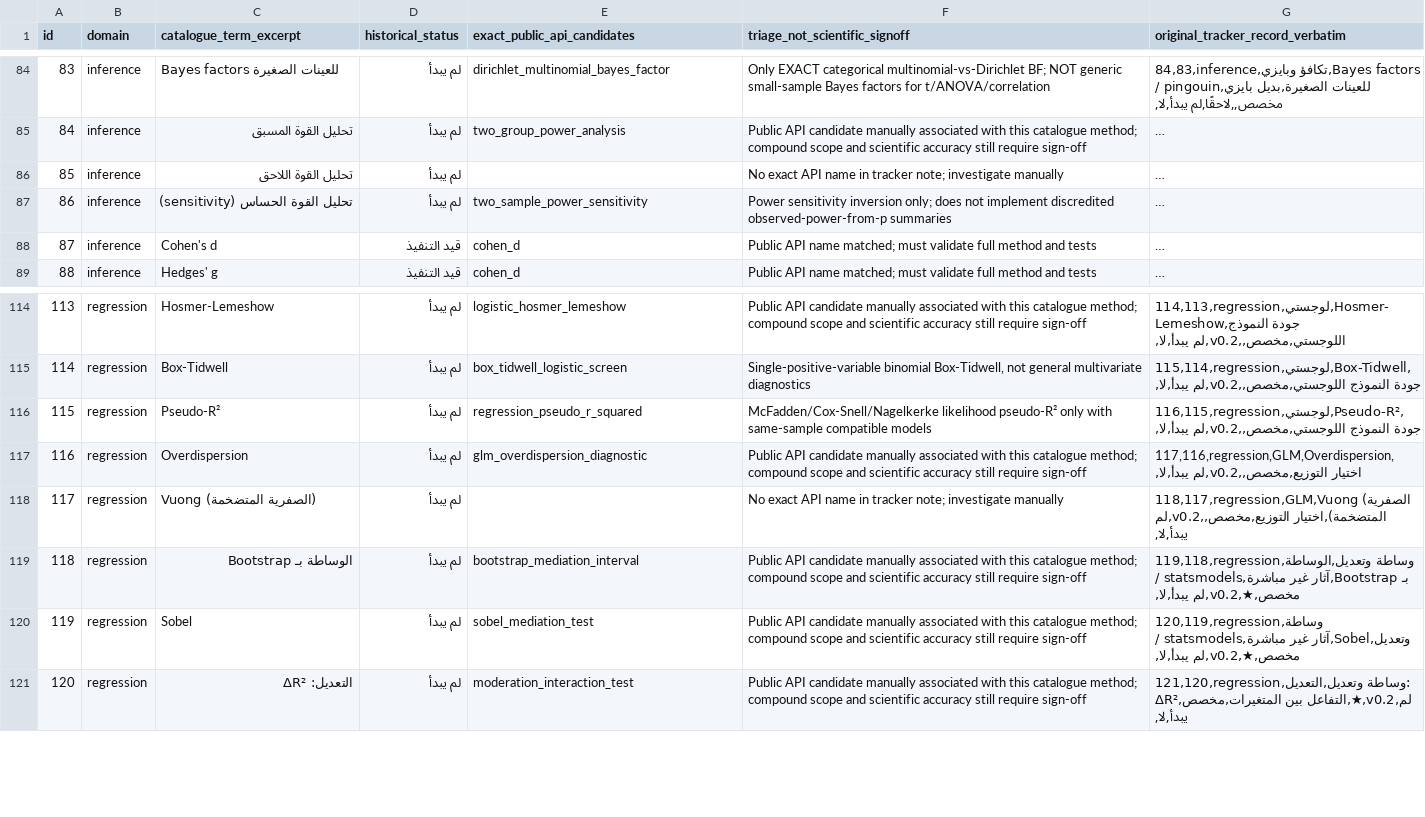
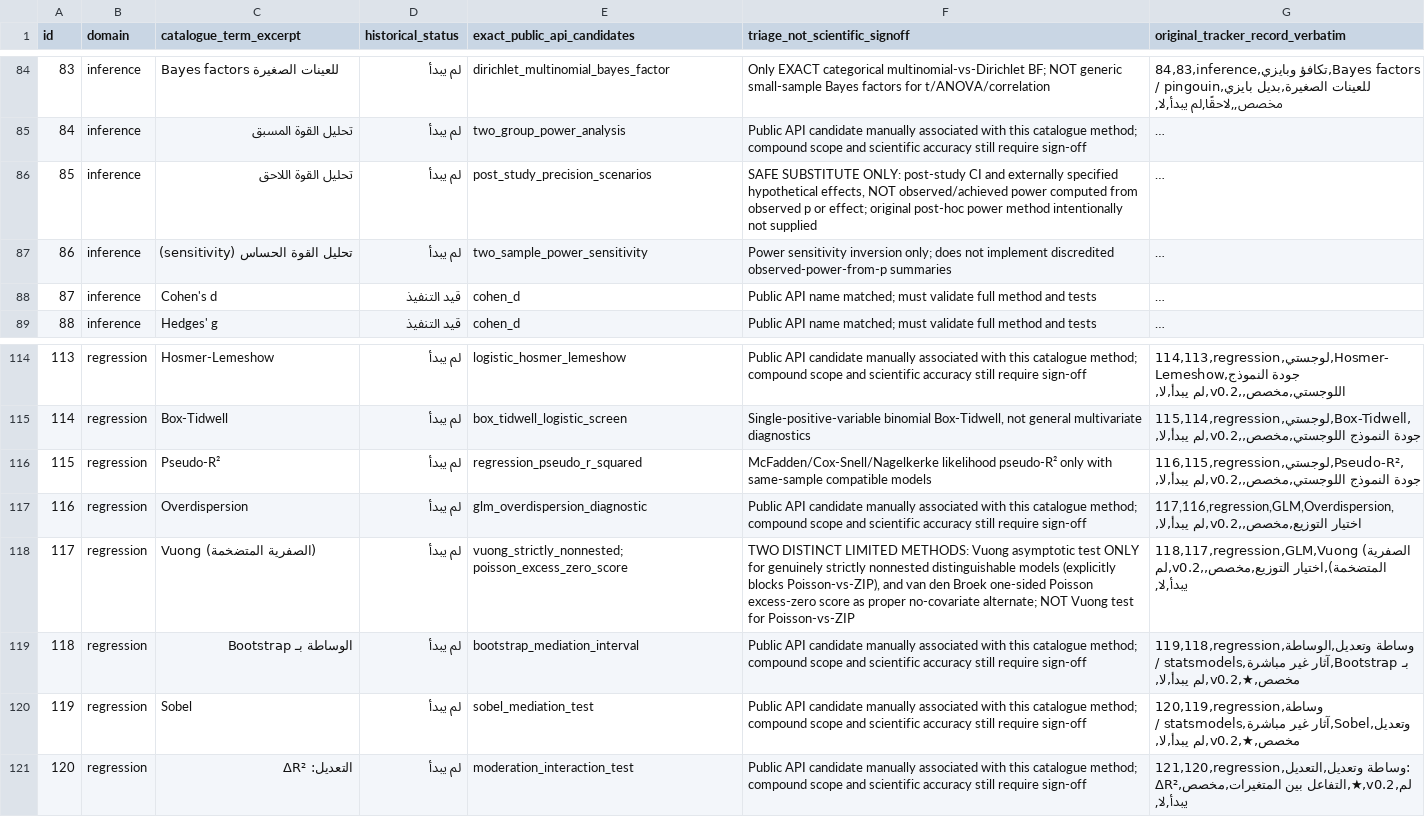
Before and after one commit to noble2013/KhaledDSML, a TSV file: docs/CATALOG_256_SOURCE_TRACE_V010.tsv, drawn as a sheet; only a part is shown, gaps mark what is left out; long unchanged cells end in …; the diff names each change by its address in the sheet, - before the commit and + after, or states it on an @@ line.

Commit message:
audit: source-level candidate for final two rows with emphatic partial/method-substitute caveats

```diff
--- a/docs/CATALOG_256_SOURCE_TRACE_V010.tsv
+++ b/docs/CATALOG_256_SOURCE_TRACE_V010.tsv
-E86 (exact_public_api_candidates): (empty)
+E86 (exact_public_api_candidates): post_study_precision_scenarios
-F86 (triage_not_scientific_signoff): No exact API name in tracker note; investigate manually
+F86 (triage_not_scientific_signoff): SAFE SUBSTITUTE ONLY: post-study CI and externally specified hypothetical effects, NOT observed/achieved power computed from observed p or effect; original post-hoc power method intentionally not supplied
-E118 (exact_public_api_candidates): (empty)
+E118 (exact_public_api_candidates): vuong_strictly_nonnested; poisson_excess_zero_score
-F118 (triage_not_scientific_signoff): No exact API name in tracker note; investigate manually
+F118 (triage_not_scientific_signoff): TWO DISTINCT LIMITED METHODS: Vuong asymptotic test ONLY for genuinely strictly nonnested distinguishable models (explicitly blocks Poisson-vs-ZIP), and van den Broek one-sided Poisson excess-zero score as proper no-covariate alternate; NOT Vuong test for Poisson-vs-ZIP
```
